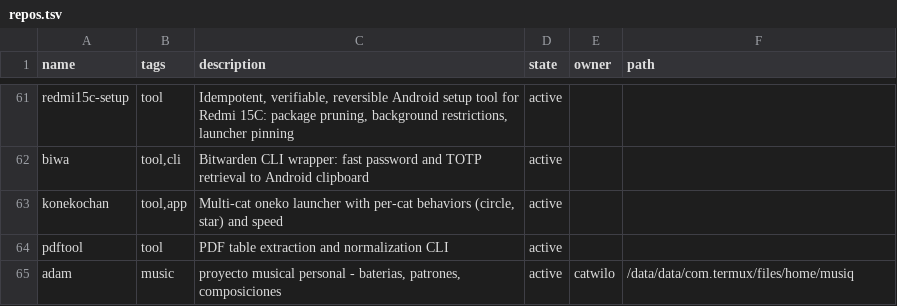
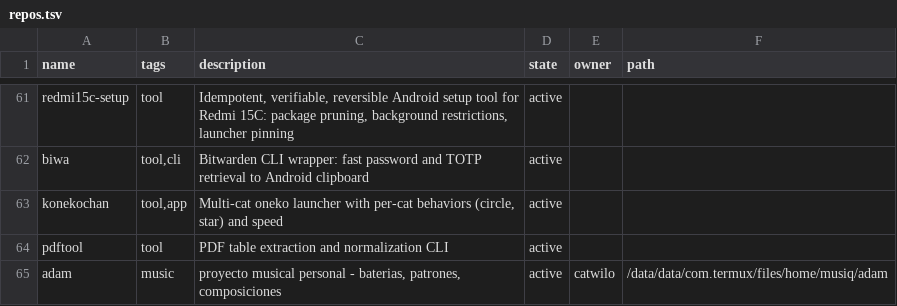
Before and after one commit to catwilo/ut, a TSV file: repos.tsv, drawn as a sheet; only a part is shown, gaps mark what is left out.

Commit message:
fix(new): store final clone path in repos.tsv path column

```diff
--- a/repos.tsv
+++ b/repos.tsv
@@ -64,2 +64,2 @@ konekochan	tool,app	Multi-cat oneko launcher with per-cat behaviors (circle, sta
 pdftool	tool	PDF table extraction and normalization CLI	active		
-adam	music	proyecto musical personal - baterias, patrones, composiciones	active	catwilo	/data/data/com.termux/files/home/musiq
+adam	music	proyecto musical personal - baterias, patrones, composiciones	active	catwilo	/data/data/com.termux/files/home/musiq/adam
```
Also changed, not shown: 1 other file.
